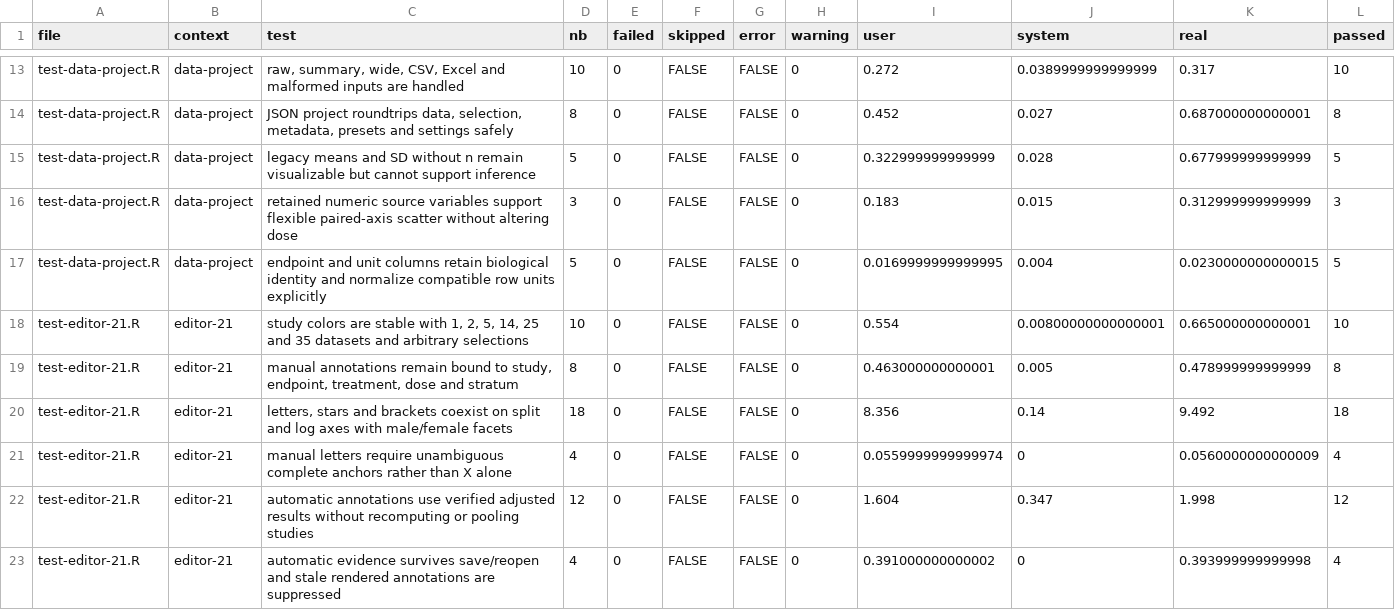
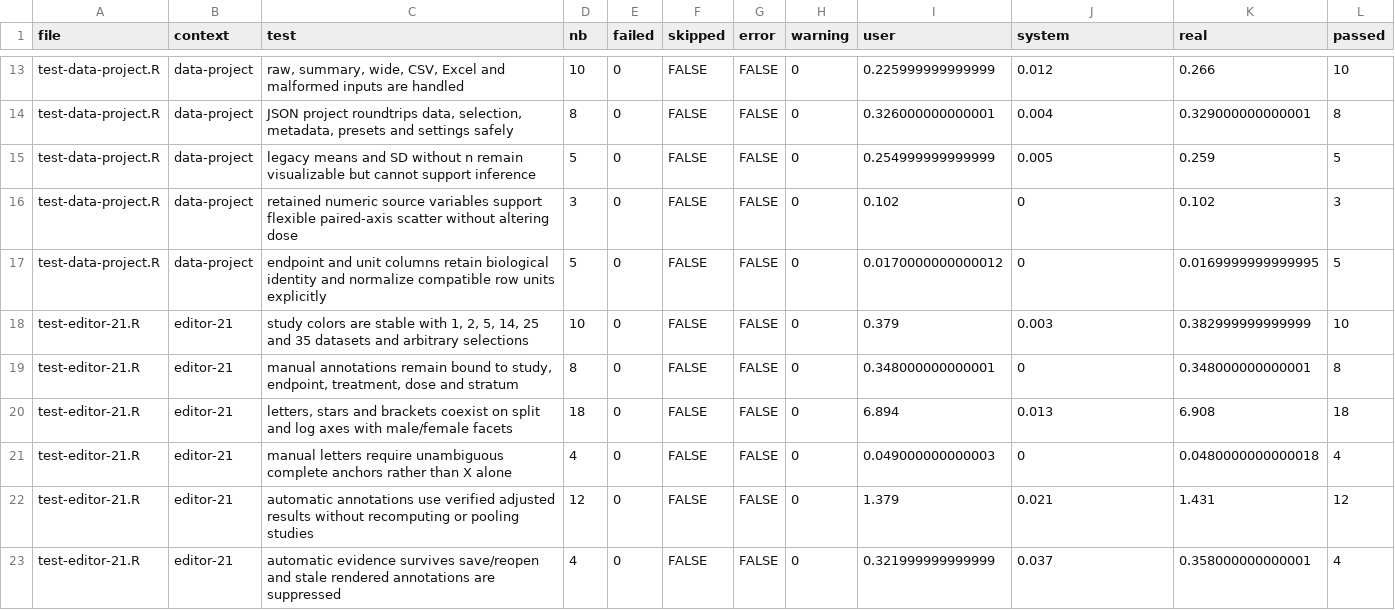
Before and after one commit to Dr-Tox/Stat-graph, a CSV file: artifacts/test-results.csv, drawn as a sheet; only a part is shown, gaps mark what is left out; the diff covers the shown part only.

```diff
--- a/artifacts/test-results.csv
+++ b/artifacts/test-results.csv
@@ -13,11 +13,11 @@
-"test-data-project.R","data-project","raw, summary, wide, CSV, Excel and malformed inputs are handled",10,0,FALSE,FALSE,0,0.272,0.0389999999999999,0.317,10
-"test-data-project.R","data-project","JSON project roundtrips data, selection, metadata, presets and settings safely",8,0,FALSE,FALSE,0,0.452,0.027,0.687000000000001,8
-"test-data-project.R","data-project","legacy means and SD without n remain visualizable but cannot support inference",5,0,FALSE,FALSE,0,0.322999999999999,0.028,0.677999999999999,5
-"test-data-project.R","data-project","retained numeric source variables support flexible paired-axis scatter without altering dose",3,0,FALSE,FALSE,0,0.183,0.015,0.312999999999999,3
-"test-data-project.R","data-project","endpoint and unit columns retain biological identity and normalize compatible row units explicitly",5,0,FALSE,FALSE,0,0.0169999999999995,0.004,0.0230000000000015,5
-"test-editor-21.R","editor-21","study colors are stable with 1, 2, 5, 14, 25 and 35 datasets and arbitrary selections",10,0,FALSE,FALSE,0,0.554,0.00800000000000001,0.665000000000001,10
-"test-editor-21.R","editor-21","manual annotations remain bound to study, endpoint, treatment, dose and stratum",8,0,FALSE,FALSE,0,0.463000000000001,0.005,0.478999999999999,8
-"test-editor-21.R","editor-21","letters, stars and brackets coexist on split and log axes with male/female facets",18,0,FALSE,FALSE,0,8.356,0.14,9.492,18
-"test-editor-21.R","editor-21","manual letters require unambiguous complete anchors rather than X alone",4,0,FALSE,FALSE,0,0.0559999999999974,0,0.0560000000000009,4
-"test-editor-21.R","editor-21","automatic annotations use verified adjusted results without recomputing or pooling studies",12,0,FALSE,FALSE,0,1.604,0.347,1.998,12
-"test-editor-21.R","editor-21","automatic evidence survives save/reopen and stale rendered annotations are suppressed",4,0,FALSE,FALSE,0,0.391000000000002,0,0.393999999999998,4
+"test-data-project.R","data-project","raw, summary, wide, CSV, Excel and malformed inputs are handled",10,0,FALSE,FALSE,0,0.225999999999999,0.012,0.266,10
+"test-data-project.R","data-project","JSON project roundtrips data, selection, metadata, presets and settings safely",8,0,FALSE,FALSE,0,0.326000000000001,0.004,0.329000000000001,8
+"test-data-project.R","data-project","legacy means and SD without n remain visualizable but cannot support inference",5,0,FALSE,FALSE,0,0.254999999999999,0.005,0.259,5
+"test-data-project.R","data-project","retained numeric source variables support flexible paired-axis scatter without altering dose",3,0,FALSE,FALSE,0,0.102,0,0.102,3
+"test-data-project.R","data-project","endpoint and unit columns retain biological identity and normalize compatible row units explicitly",5,0,FALSE,FALSE,0,0.0170000000000012,0,0.0169999999999995,5
+"test-editor-21.R","editor-21","study colors are stable with 1, 2, 5, 14, 25 and 35 datasets and arbitrary selections",10,0,FALSE,FALSE,0,0.379,0.003,0.382999999999999,10
+"test-editor-21.R","editor-21","manual annotations remain bound to study, endpoint, treatment, dose and stratum",8,0,FALSE,FALSE,0,0.348000000000001,0,0.348000000000001,8
+"test-editor-21.R","editor-21","letters, stars and brackets coexist on split and log axes with male/female facets",18,0,FALSE,FALSE,0,6.894,0.013,6.908,18
+"test-editor-21.R","editor-21","manual letters require unambiguous complete anchors rather than X alone",4,0,FALSE,FALSE,0,0.049000000000003,0,0.0480000000000018,4
+"test-editor-21.R","editor-21","automatic annotations use verified adjusted results without recomputing or pooling studies",12,0,FALSE,FALSE,0,1.379,0.021,1.431,12
+"test-editor-21.R","editor-21","automatic evidence survives save/reopen and stale rendered annotations are suppressed",4,0,FALSE,FALSE,0,0.321999999999999,0.037,0.358000000000001,4
```
Also changed, not shown: 3 added rows and 88 edited cells elsewhere in this file, 21 other files.
